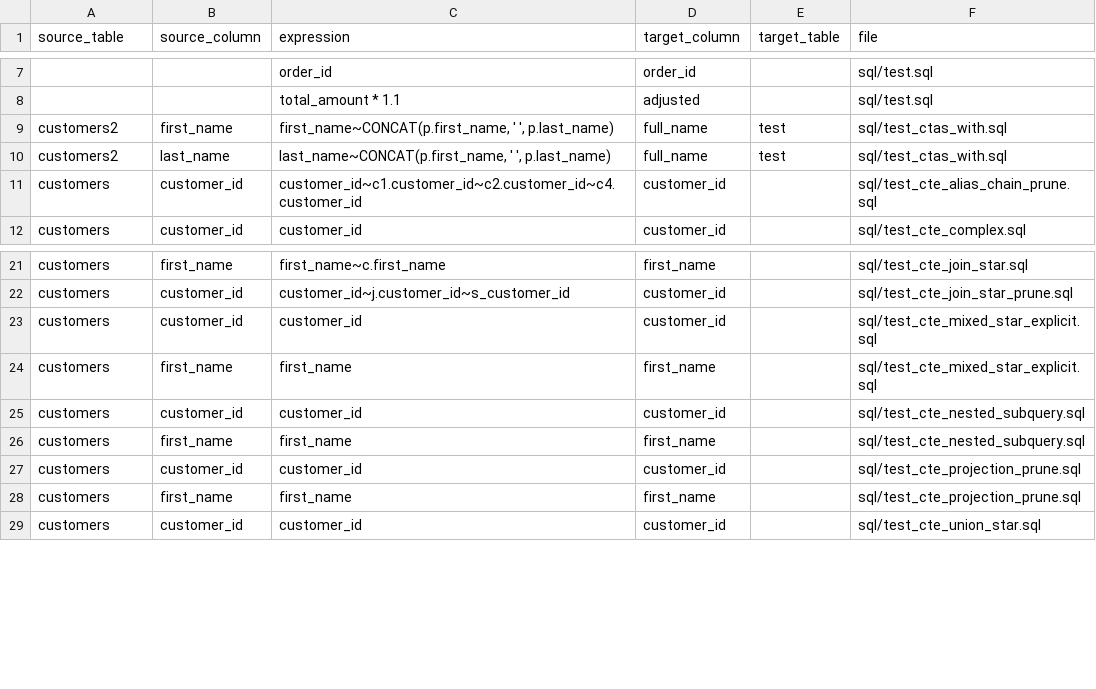
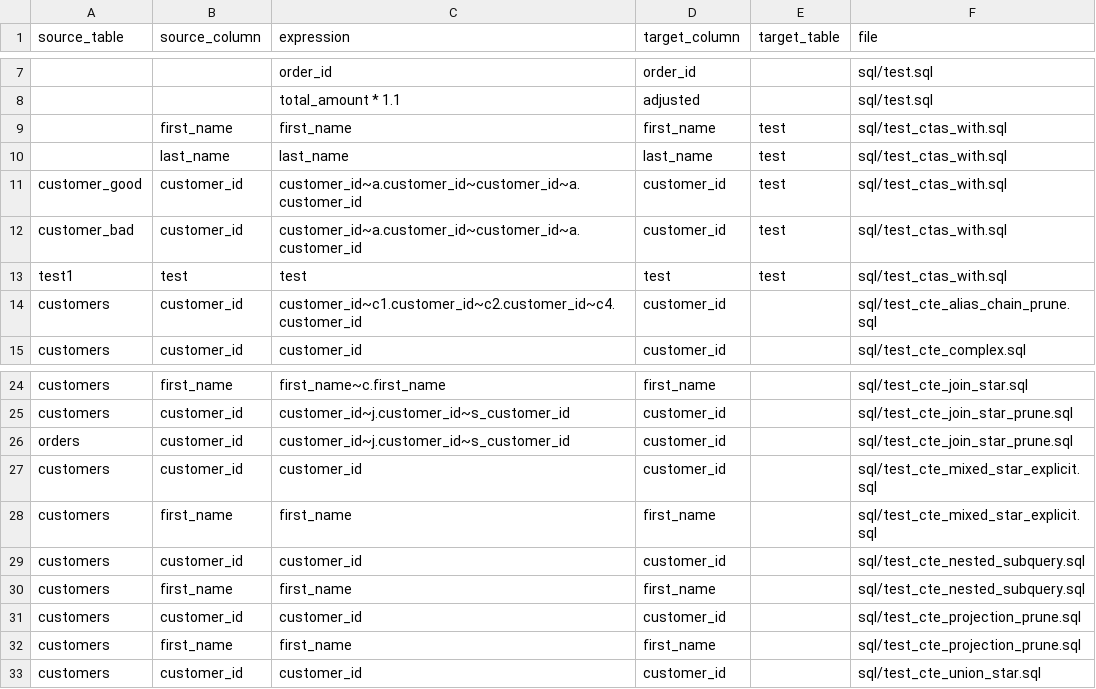
Before and after one commit to vijayshc/parsesql, a CSV file: test_output.csv, drawn as a sheet; only a part is shown, gaps mark what is left out; the diff names each change by its address in the sheet, - before the commit and + after, or states it on an @@ line.

```diff
--- a/test_output.csv
+++ b/test_output.csv
-A9:A10 (source_table): customers2
+A9:A10 (source_table): (empty)
-C9 (expression): first_name~CONCAT(p.first_name, ' ', p.last_name)
+C9 (expression): first_name
-D9 (target_column): full_name
+D9 (target_column): first_name
-C10 (expression): last_name~CONCAT(p.first_name, ' ', p.last_name)
+C10 (expression): last_name
-D10 (target_column): full_name
+D10 (target_column): last_name
+row 11: customer_good | customer_id | customer_id~a.customer_id~customer_id~a.customer_id | customer_id | test | sql/test_ctas_with.sql
+row 12: customer_bad | customer_id | customer_id~a.customer_id~customer_id~a.customer_id | customer_id | test | sql/test_ctas_with.sql
+row 13: test1 | test | test | test | test | sql/test_ctas_with.sql
+row 26: orders | customer_id | customer_id~j.customer_id~s_customer_id | customer_id |  | sql/test_cte_join_star_prune.sql
```
Also changed, not shown: output.csv, 2 other files.
